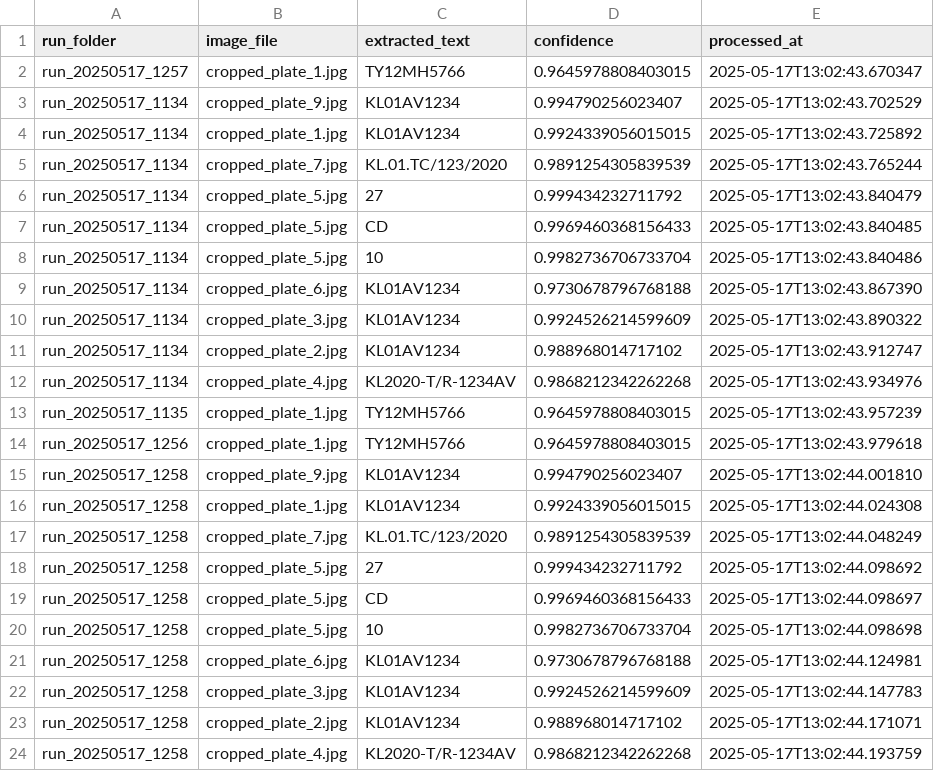
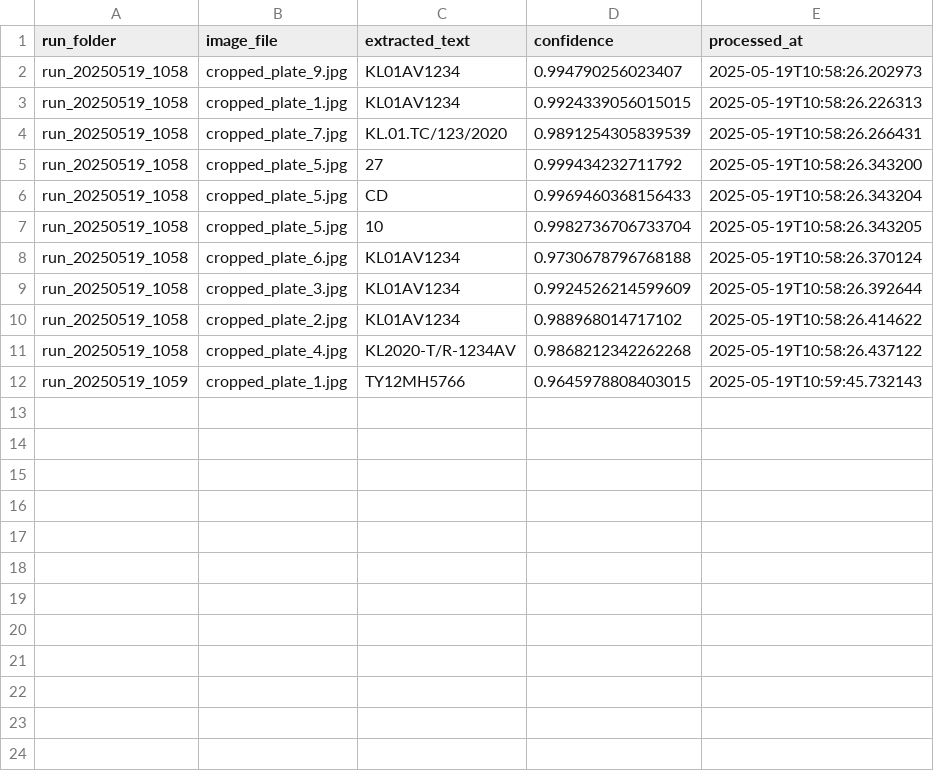
Before and after one commit to Arogya-2002/vehicleDetection, a CSV file: Artifacts/ocr_output.csv, drawn as a sheet.

Commit message:
output file data ia appended instead of rewriting iy

```diff
--- a/Artifacts/ocr_output.csv
+++ b/Artifacts/ocr_output.csv
@@ -1,24 +1,12 @@
 run_folder,image_file,extracted_text,confidence,processed_at
-run_20250517_1257,cropped_plate_1.jpg,TY12MH5766,0.9645978808403015,2025-05-17T13:02:43.670347
-run_20250517_1134,cropped_plate_9.jpg,KL01AV1234,0.994790256023407,2025-05-17T13:02:43.702529
-run_20250517_1134,cropped_plate_1.jpg,KL01AV1234,0.9924339056015015,2025-05-17T13:02:43.725892
-run_20250517_1134,cropped_plate_7.jpg,KL.01.TC/123/2020,0.9891254305839539,2025-05-17T13:02:43.765244
-run_20250517_1134,cropped_plate_5.jpg,27,0.999434232711792,2025-05-17T13:02:43.840479
-run_20250517_1134,cropped_plate_5.jpg,CD,0.9969460368156433,2025-05-17T13:02:43.840485
-run_20250517_1134,cropped_plate_5.jpg,10,0.9982736706733704,2025-05-17T13:02:43.840486
-run_20250517_1134,cropped_plate_6.jpg,KL01AV1234,0.9730678796768188,2025-05-17T13:02:43.867390
-run_20250517_1134,cropped_plate_3.jpg,KL01AV1234,0.9924526214599609,2025-05-17T13:02:43.890322
-run_20250517_1134,cropped_plate_2.jpg,KL01AV1234,0.988968014717102,2025-05-17T13:02:43.912747
-run_20250517_1134,cropped_plate_4.jpg,KL2020-T/R-1234AV,0.9868212342262268,2025-05-17T13:02:43.934976
-run_20250517_1135,cropped_plate_1.jpg,TY12MH5766,0.9645978808403015,2025-05-17T13:02:43.957239
-run_20250517_1256,cropped_plate_1.jpg,TY12MH5766,0.9645978808403015,2025-05-17T13:02:43.979618
-run_20250517_1258,cropped_plate_9.jpg,KL01AV1234,0.994790256023407,2025-05-17T13:02:44.001810
-run_20250517_1258,cropped_plate_1.jpg,KL01AV1234,0.9924339056015015,2025-05-17T13:02:44.024308
-run_20250517_1258,cropped_plate_7.jpg,KL.01.TC/123/2020,0.9891254305839539,2025-05-17T13:02:44.048249
-run_20250517_1258,cropped_plate_5.jpg,27,0.999434232711792,2025-05-17T13:02:44.098692
-run_20250517_1258,cropped_plate_5.jpg,CD,0.9969460368156433,2025-05-17T13:02:44.098697
-run_20250517_1258,cropped_plate_5.jpg,10,0.9982736706733704,2025-05-17T13:02:44.098698
-run_20250517_1258,cropped_plate_6.jpg,KL01AV1234,0.9730678796768188,2025-05-17T13:02:44.124981
-run_20250517_1258,cropped_plate_3.jpg,KL01AV1234,0.9924526214599609,2025-05-17T13:02:44.147783
-run_20250517_1258,cropped_plate_2.jpg,KL01AV1234,0.988968014717102,2025-05-17T13:02:44.171071
-run_20250517_1258,cropped_plate_4.jpg,KL2020-T/R-1234AV,0.9868212342262268,2025-05-17T13:02:44.193759
+run_20250519_1058,cropped_plate_9.jpg,KL01AV1234,0.994790256023407,2025-05-19T10:58:26.202973
+run_20250519_1058,cropped_plate_1.jpg,KL01AV1234,0.9924339056015015,2025-05-19T10:58:26.226313
+run_20250519_1058,cropped_plate_7.jpg,KL.01.TC/123/2020,0.9891254305839539,2025-05-19T10:58:26.266431
+run_20250519_1058,cropped_plate_5.jpg,27,0.999434232711792,2025-05-19T10:58:26.343200
+run_20250519_1058,cropped_plate_5.jpg,CD,0.9969460368156433,2025-05-19T10:58:26.343204
+run_20250519_1058,cropped_plate_5.jpg,10,0.9982736706733704,2025-05-19T10:58:26.343205
+run_20250519_1058,cropped_plate_6.jpg,KL01AV1234,0.9730678796768188,2025-05-19T10:58:26.370124
+run_20250519_1058,cropped_plate_3.jpg,KL01AV1234,0.9924526214599609,2025-05-19T10:58:26.392644
+run_20250519_1058,cropped_plate_2.jpg,KL01AV1234,0.988968014717102,2025-05-19T10:58:26.414622
+run_20250519_1058,cropped_plate_4.jpg,KL2020-T/R-1234AV,0.9868212342262268,2025-05-19T10:58:26.437122
+run_20250519_1059,cropped_plate_1.jpg,TY12MH5766,0.9645978808403015,2025-05-19T10:59:45.732143
```
Also changed, not shown: 24 other files.
